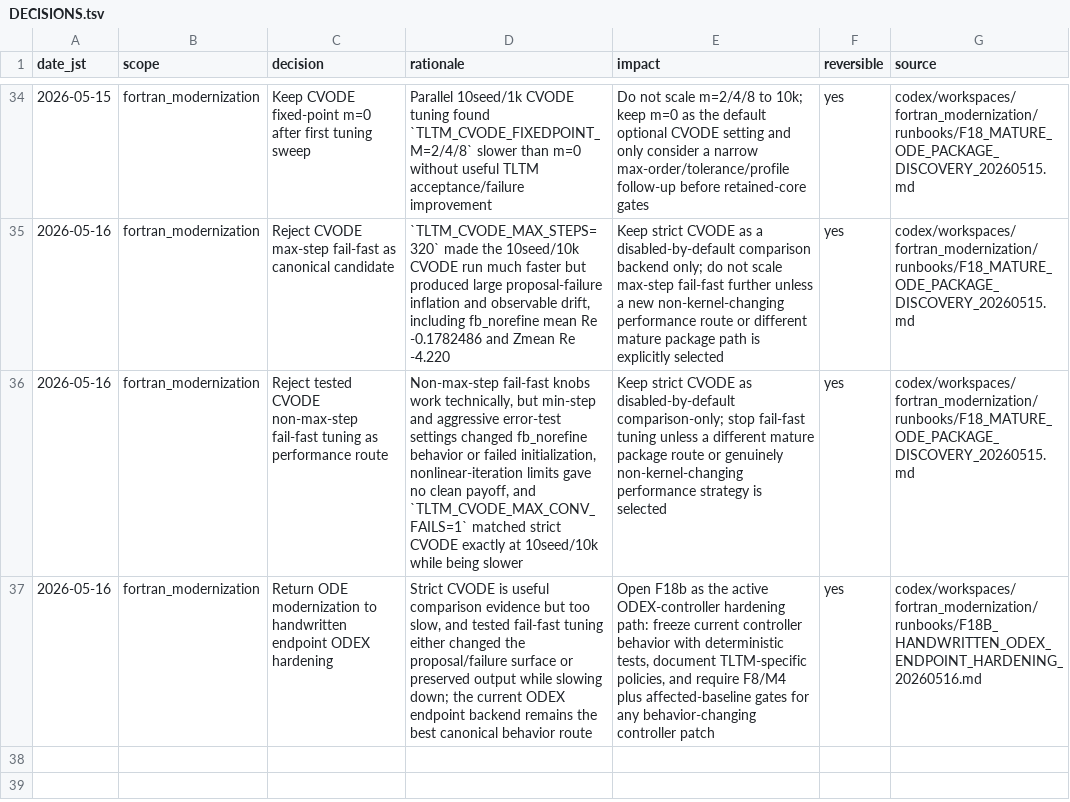
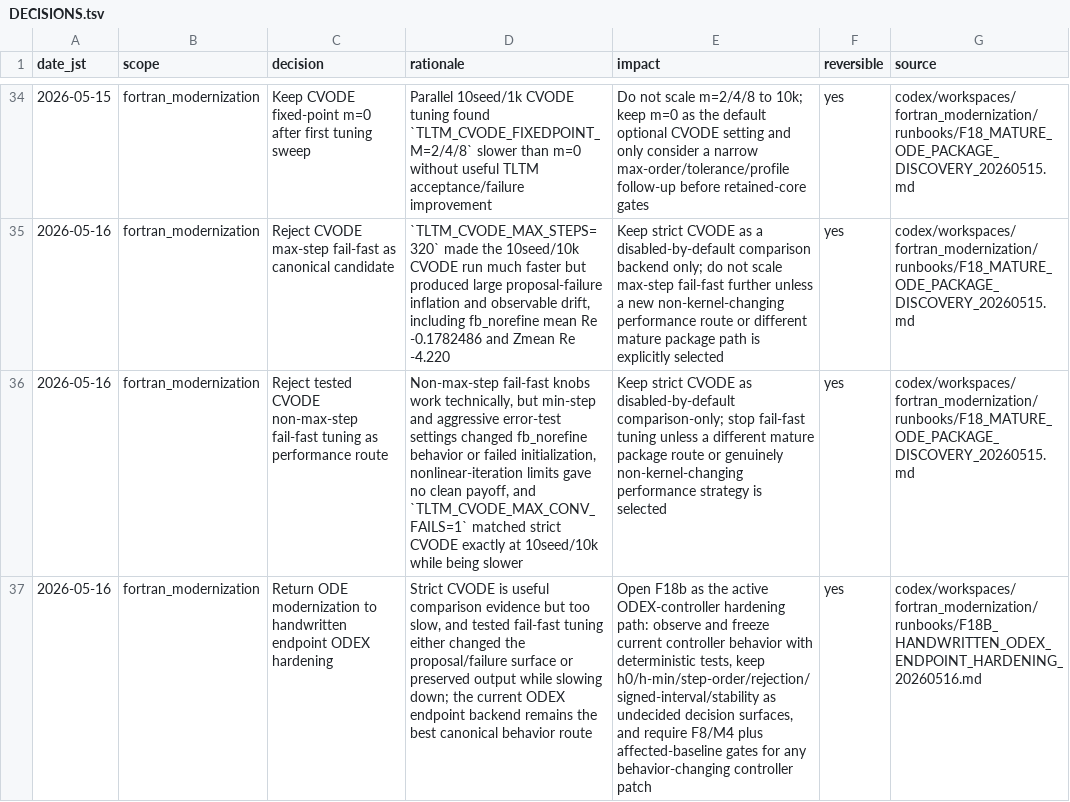
Before and after one commit to C-Y-Chou/generalized-thimble-hmc, a TSV file: codex/state/DECISIONS.tsv, drawn as a sheet; only a part is shown, gaps mark what is left out; the diff names each change by its address in the sheet, - before the commit and + after, or states it on an @@ line.

Commit message:
Clarify ODEX controller decisions remain open

```diff
--- a/codex/state/DECISIONS.tsv
+++ b/codex/state/DECISIONS.tsv
-E37 (impact): …hardening path: freeze current controller behavior with deterministic tests, document TLTM-specific policies, and require…
+E37 (impact): …hardening path: observe and freeze current controller behavior with deterministic tests, keep h0/h-min/step-order/rejection/signed-interval/stability as undecided decision surfaces, and require…
```
Also changed, not shown: codex/state/LOCAL_WORKTREES.tsv, codex/state/OPEN_ITEMS.tsv, 7 other files.
